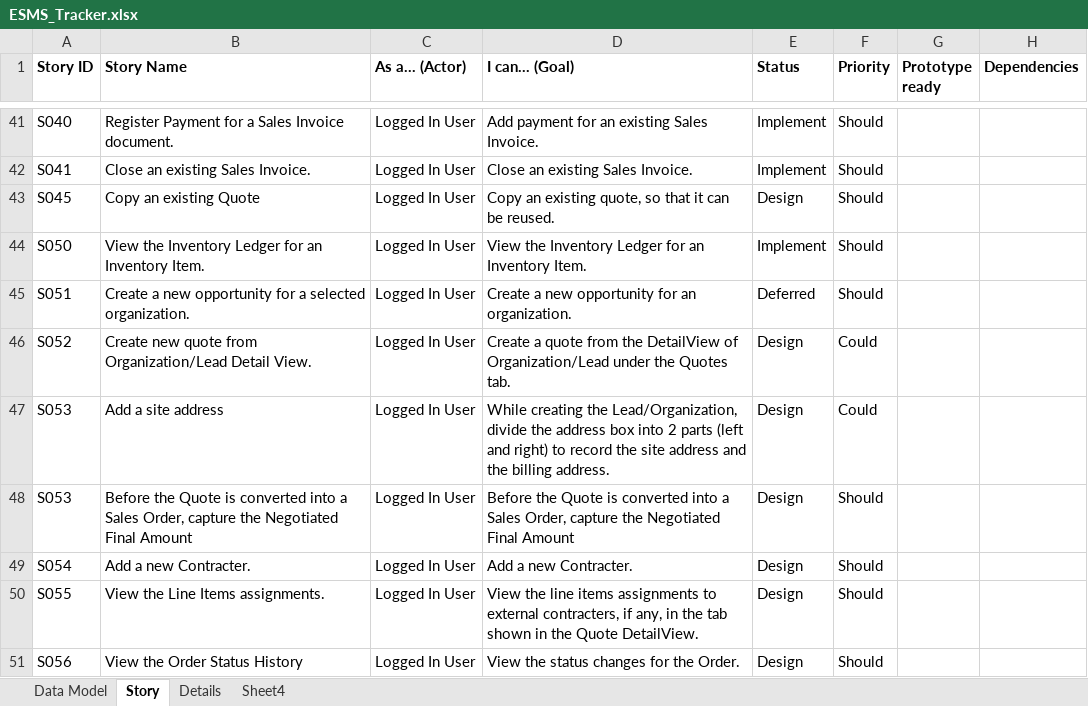
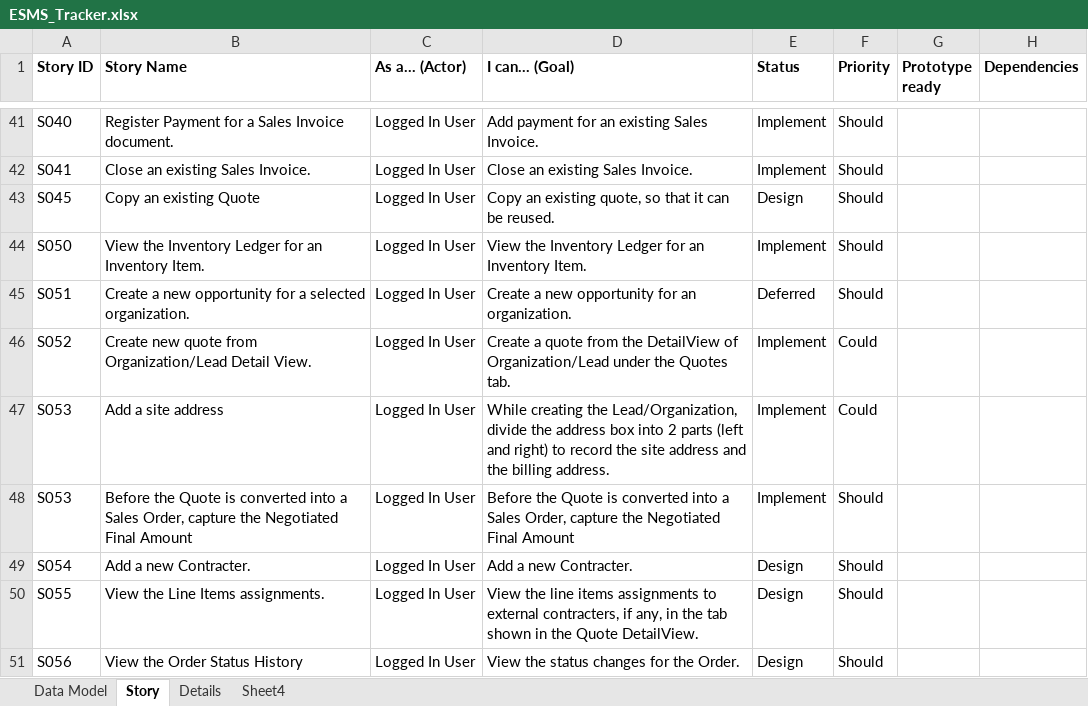
Before and after one commit to hrishikeshjoshi0/esms, an Excel workbook: esms/tracker/ESMS_Tracker.xlsx, sheet Story, drawn as a sheet; only a part is shown, gaps mark what is left out; values as stored, in another font and other column widths than the file's, no borders; conditional formats not drawn; the diff names each change by its address in the sheet, - before the commit and + after, or states it on an @@ line.

```diff
--- a/esms/tracker/ESMS_Tracker.xlsx (sheet Story)
+++ b/esms/tracker/ESMS_Tracker.xlsx (sheet Story)
-E46:E48 (Status): Design
+E46:E48 (Status): Implement
```
Also changed, not shown: 35 other files.
